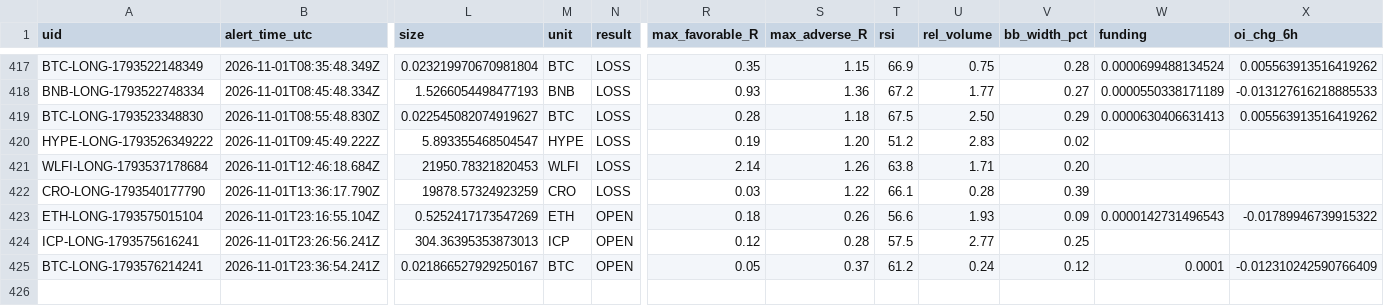
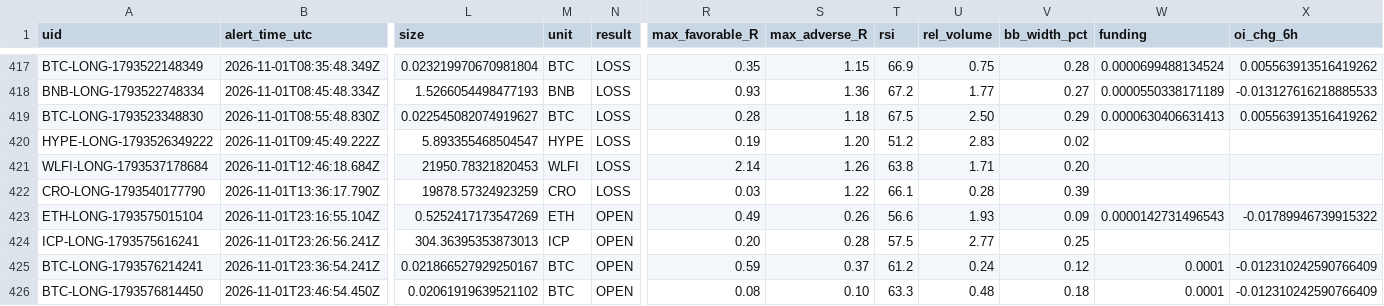
Before and after one commit to dan-spe06/surge-radar, a CSV file: data/history.csv, drawn as a sheet; only a part is shown, gaps mark what is left out; rows hold the shown columns only; the diff names each change by its address in the sheet, - before the commit and + after, or states it on an @@ line.

```diff
--- a/data/history.csv
+++ b/data/history.csv
-R423 (max_favorable_R): 0.18
+R423 (max_favorable_R): 0.49
-R424 (max_favorable_R): 0.12
+R424 (max_favorable_R): 0.20
-R425 (max_favorable_R): 0.05
+R425 (max_favorable_R): 0.59
+row 426: BTC-LONG-1793576814450 | 2026-11-01T23:46:54.450Z | 0.02061919639521102 | BTC | OPEN | 0.08 | 0.10 | 63.3 | 0.48 | 0.18 | 0.0001 | -0.012310242590766409
```
Also changed, not shown: 4 other files.
